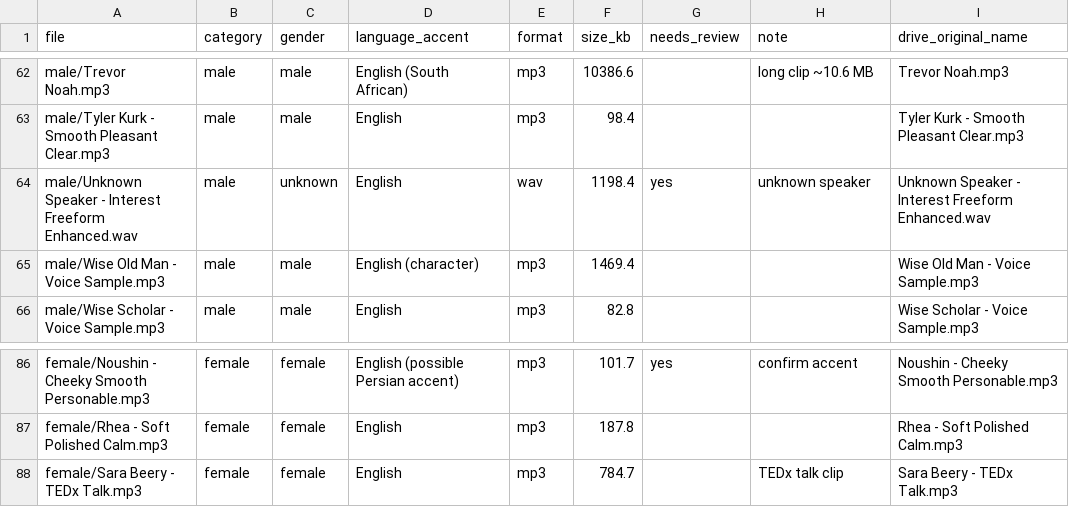
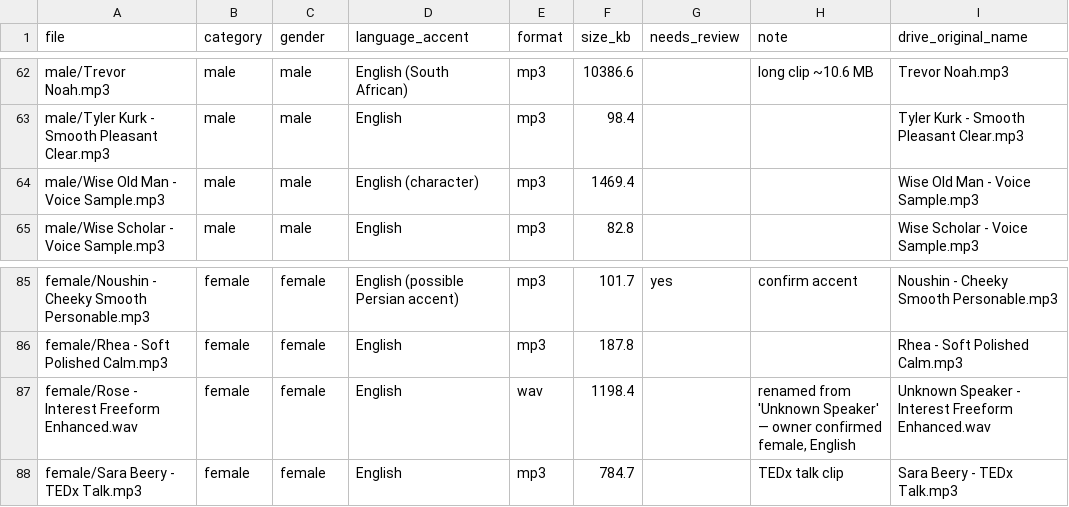
Before and after one commit to sdeenprime/speakstudio-voices, a CSV file: manifest.csv, drawn as a sheet; only a part is shown, gaps mark what is left out; removed rows and columns are numbered as before the commit, all else as after; the diff names each change by its address in the sheet, - before the commit and + after, or states it on an @@ line.

Commit message:
Rename Unknown Speaker -> Rose (confirmed female, English)
- male/Unknown Speaker - Interest Freeform Enhanced.wav -> female/Rose - Interest Freeform Enhanced.wav
- manifest + README updated (male 64, female 27, 22 flagged)

```diff
--- a/manifest.csv
+++ b/manifest.csv
-row 64: male/Unknown Speaker - Interest Freeform Enhanced.wav | male | unknown | English | wav | 1198.4 | yes | unknown speaker | Unknown Speaker - Interest Freeform Enhanced.wav
+row 87: female/Rose - Interest Freeform Enhanced.wav | female | female | English | wav | 1198.4 |  | renamed from 'Unknown Speaker' — owner confirmed female, English | Unknown Speaker - Interest Freeform Enhanced.wav
```
Also changed, not shown: 2 other files.
